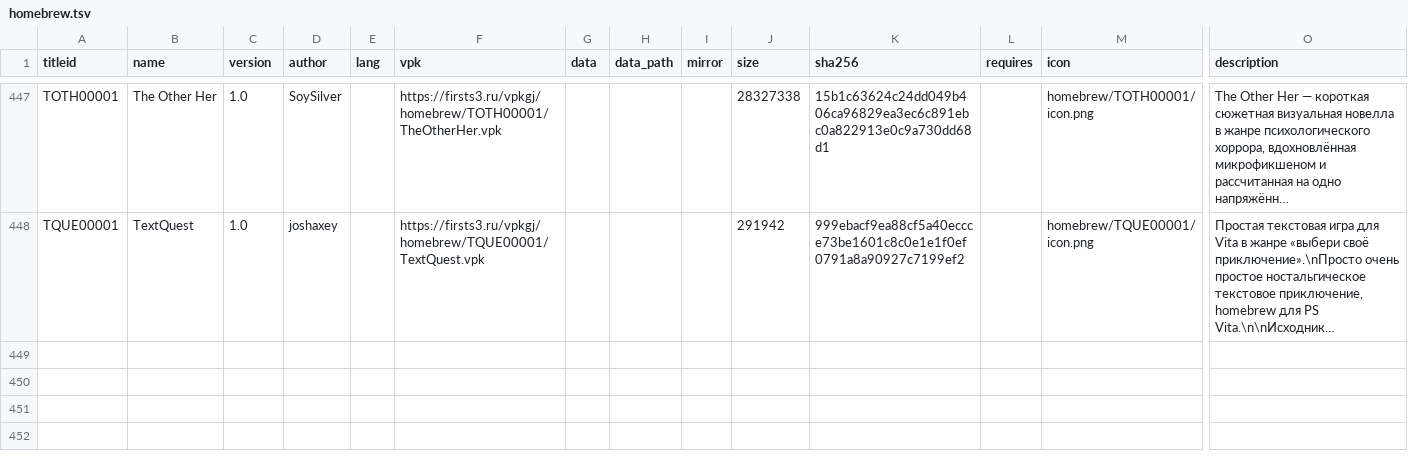
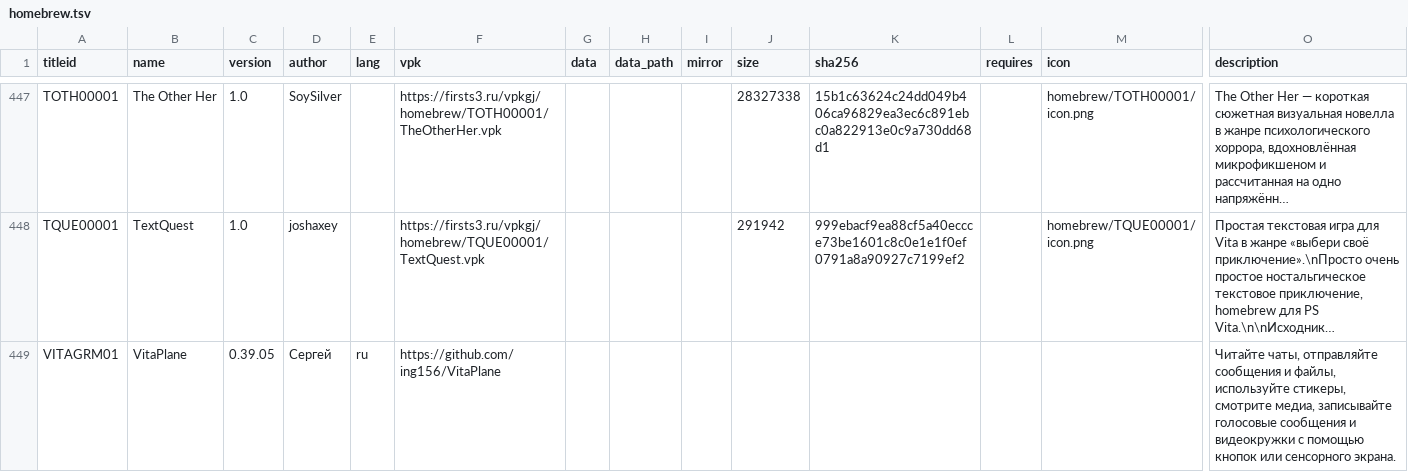
Before and after one commit to Risaro/vpkgj-db, a TSV file: catalog/homebrew.tsv, drawn as a sheet; only a part is shown, gaps mark what is left out; long unchanged cells end in …; rows hold the shown columns only; the diff names each change by its address in the sheet, - before the commit and + after, or states it on an @@ line.

Commit message:
Add VitaPlane (homebrew/VITAGRM01)

```diff
--- a/catalog/homebrew.tsv
+++ b/catalog/homebrew.tsv
+row 449: VITAGRM01 | VitaPlane | 0.39.05 | Сергей | ru | https://github.com/ing156/VitaPlane |  |  |  |  |  |  |  | Читайте чаты, отправляйте сообщения и файлы, используйте стикеры, смотрите медиа, записывайте голосовые сообщения и видеокружки с помощью кнопок или сенсорного экрана.
```
Also changed, not shown: 1 other file.
